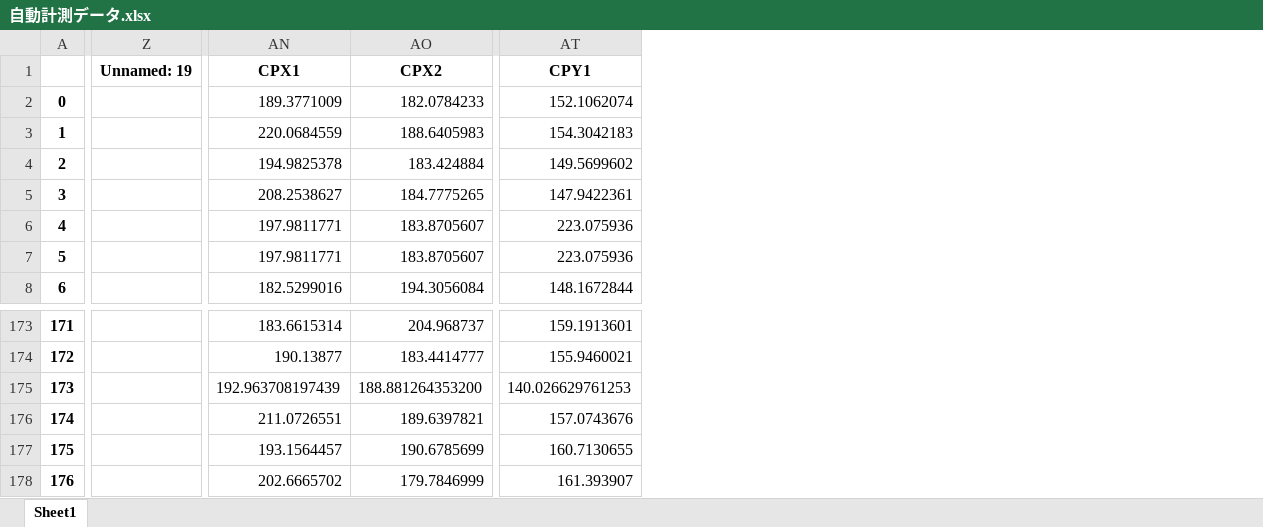
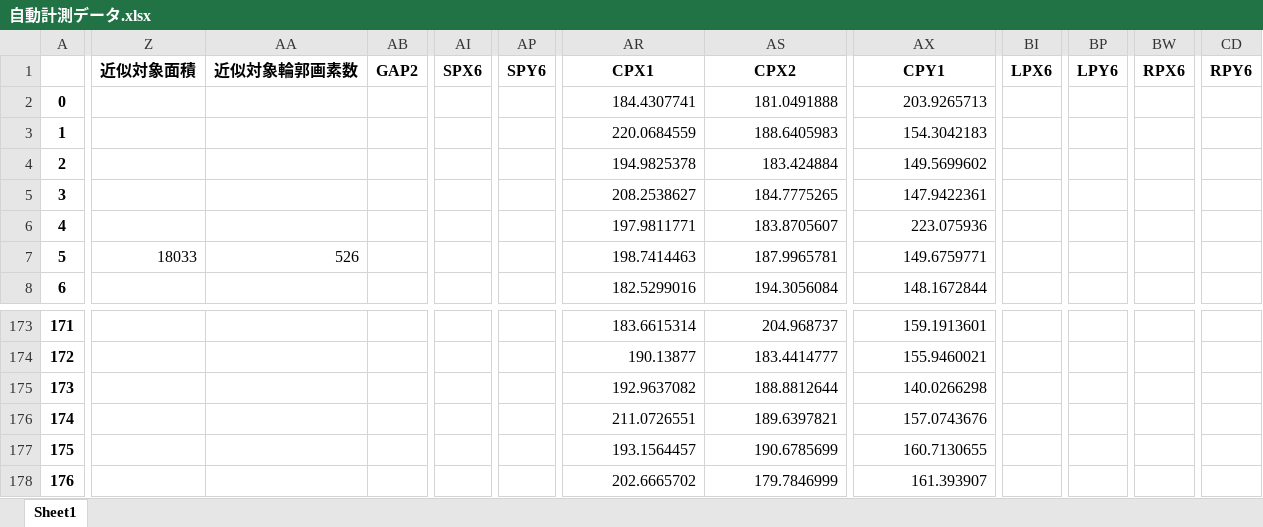
Before and after one commit to iciromaco/RL2nd, an Excel workbook: 自動計測データ.xlsx, sheet Sheet1, drawn as a sheet; only a part is shown, gaps mark what is left out; values as stored, in another font and other column widths than the file's, no borders; removed rows and columns are numbered as before the commit, all else as after; the diff covers the shown part only; the diff names each change by its address in the sheet, - before the commit and + after, or states it on an @@ line.

```diff
--- a/自動計測データ.xlsx (sheet Sheet1)
+++ b/自動計測データ.xlsx (sheet Sheet1)
-column Z (Unnamed: 19), empty
+column Z (近似対象面積), row 7: 18033
+column AA (近似対象輪郭画素数), row 7: 526
+column AB (GAP2), empty
+column AI (SPX6), empty
+column AP (SPY6), empty
+column BI (LPX6), empty
+column BP (LPY6), empty
+column BW (RPX6), empty
+column CD (RPY6), empty
-AR2 (CPX1): 189.3771009
+AR2 (CPX1): 184.4307741
-AS2 (CPX2): 182.0784233
+AS2 (CPX2): 181.0491888
-AX2 (CPY1): 152.1062074
+AX2 (CPY1): 203.9265713
-AR7 (CPX1): 197.9811771
+AR7 (CPX1): 198.7414463
-AS7 (CPX2): 183.8705607
+AS7 (CPX2): 187.9965781
-AX7 (CPY1): 223.075936
+AX7 (CPY1): 149.6759771
-AR175 (CPX1): 192.963708197439
+AR175 (CPX1): 192.9637082
-AS175 (CPX2): 188.881264353200
+AS175 (CPX2): 188.8812644
-AX175 (CPY1): 140.026629761253
+AX175 (CPY1): 140.0266298
```
Also changed, not shown: 278 edited cells elsewhere in this sheet, 2 other files.
